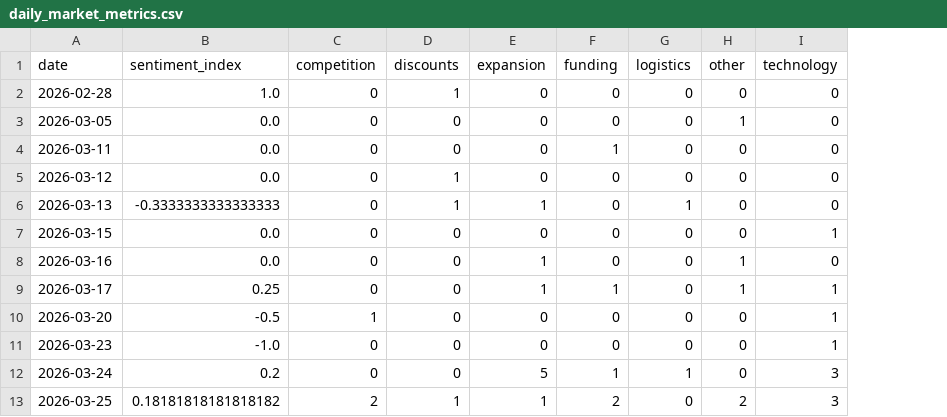
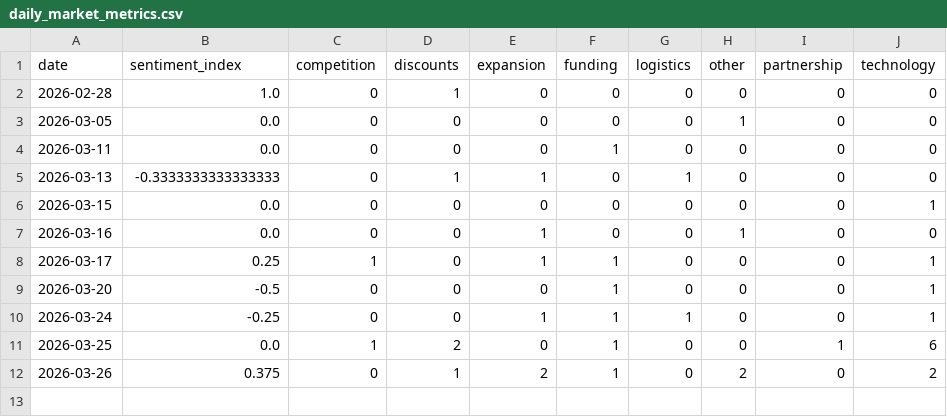
Before and after one commit to 2310Gayatri/AI-Ecommerce-Trend-Forecaster, a CSV file: data/processed/daily_market_metrics.csv, drawn as a sheet; removed rows and columns are numbered as before the commit, all else as after; the diff names each change by its address in the sheet, - before the commit and + after, or states it on an @@ line.

```diff
--- a/data/processed/daily_market_metrics.csv
+++ b/data/processed/daily_market_metrics.csv
+column I (partnership), rows 2-11: 0 | 0 | 0 | 0 | 0 | 0 | 0 | 0 | 0 | 1
-row 5: 2026-03-12 | 0.0 | 0 | 1 | 0 | 0 | 0 | 0 | 0
-C8 (competition): 0
+C8 (competition): 1
-H8 (other): 1
+H8 (other): 0
-C9 (competition): 1
+C9 (competition): 0
-F9 (funding): 0
+F9 (funding): 1
-row 11: 2026-03-23 | -1.0 | 0 | 0 | 0 | 0 | 0 | 0 | 1
-B10 (sentiment_index): 0.2
+B10 (sentiment_index): -0.25
-E10 (expansion): 5
+E10 (expansion): 1
-J10 (technology): 3
+J10 (technology): 1
-B11 (sentiment_index): 0.18181818181818182
+B11 (sentiment_index): 0.0
-C11 (competition): 2
+C11 (competition): 1
-D11 (discounts): 1
+D11 (discounts): 2
-E11 (expansion): 1
+E11 (expansion): 0
-F11 (funding): 2
+F11 (funding): 1
-H11 (other): 2
+H11 (other): 0
-J11 (technology): 3
+J11 (technology): 6
+row 12: 2026-03-26 | 0.375 | 0 | 1 | 2 | 1 | 0 | 2 | 0 | 2
```
Also changed, not shown: data/processed/brand_daily_metrics.csv, data/processed/brand_forecast_history.csv, 1 other file.
